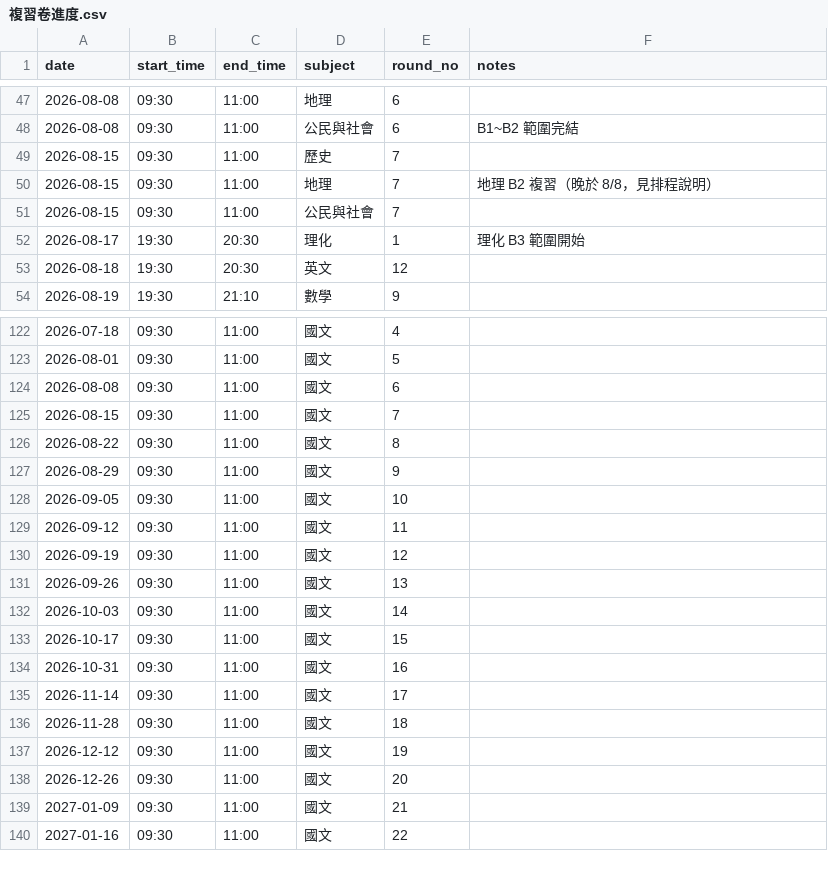
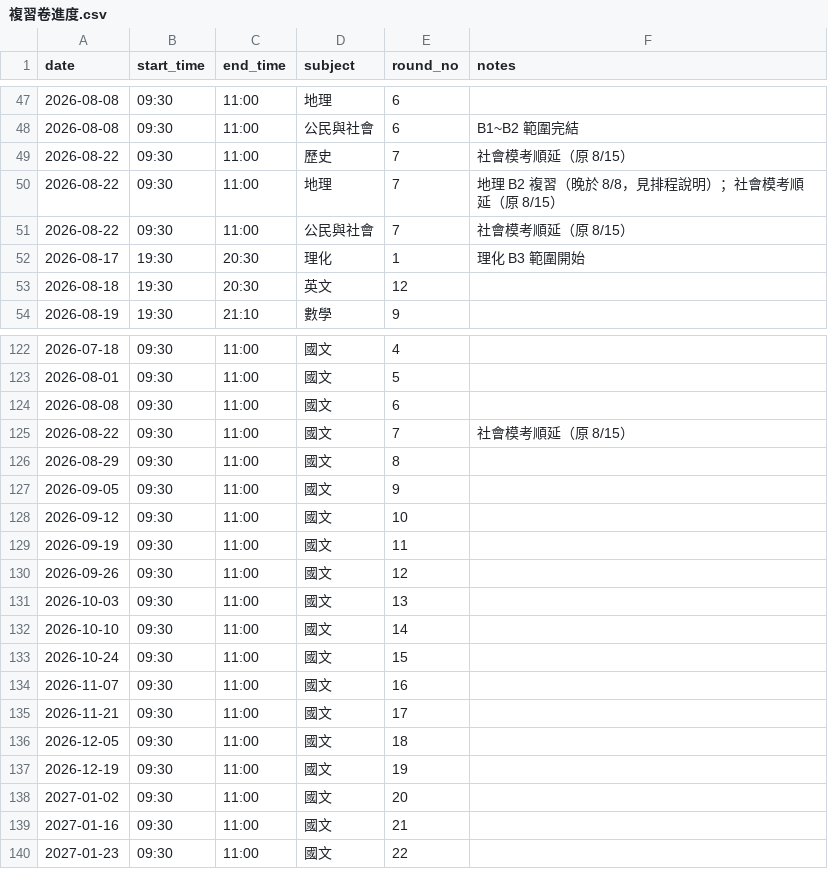
Before and after one commit to Jimmy-hola/guoming-class-calendar, a CSV file: data/複習卷進度.csv, drawn as a sheet; only a part is shown, gaps mark what is left out; the diff covers the shown part only.

```diff
--- a/data/複習卷進度.csv
+++ b/data/複習卷進度.csv
@@ -48,5 +48,5 @@
 2026-08-08,09:30,11:00,公民與社會,6,B1~B2 範圍完結
-2026-08-15,09:30,11:00,歷史,7,
-2026-08-15,09:30,11:00,地理,7,地理 B2 複習（晚於 8/8，見排程說明）
-2026-08-15,09:30,11:00,公民與社會,7,
+2026-08-22,09:30,11:00,歷史,7,社會模考順延（原 8/15）
+2026-08-22,09:30,11:00,地理,7,地理 B2 複習（晚於 8/8，見排程說明）；社會模考順延（原 8/15）
+2026-08-22,09:30,11:00,公民與社會,7,社會模考順延（原 8/15）
 2026-08-17,19:30,20:30,理化,1,理化 B3 範圍開始
@@ -124,17 +124,17 @@
 2026-08-08,09:30,11:00,國文,6,
-2026-08-15,09:30,11:00,國文,7,
-2026-08-22,09:30,11:00,國文,8,
-2026-08-29,09:30,11:00,國文,9,
-2026-09-05,09:30,11:00,國文,10,
-2026-09-12,09:30,11:00,國文,11,
-2026-09-19,09:30,11:00,國文,12,
-2026-09-26,09:30,11:00,國文,13,
-2026-10-03,09:30,11:00,國文,14,
-2026-10-17,09:30,11:00,國文,15,
-2026-10-31,09:30,11:00,國文,16,
-2026-11-14,09:30,11:00,國文,17,
-2026-11-28,09:30,11:00,國文,18,
-2026-12-12,09:30,11:00,國文,19,
-2026-12-26,09:30,11:00,國文,20,
-2027-01-09,09:30,11:00,國文,21,
-2027-01-16,09:30,11:00,國文,22,
+2026-08-22,09:30,11:00,國文,7,社會模考順延（原 8/15）
+2026-08-29,09:30,11:00,國文,8,
+2026-09-05,09:30,11:00,國文,9,
+2026-09-12,09:30,11:00,國文,10,
+2026-09-19,09:30,11:00,國文,11,
+2026-09-26,09:30,11:00,國文,12,
+2026-10-03,09:30,11:00,國文,13,
+2026-10-10,09:30,11:00,國文,14,
+2026-10-24,09:30,11:00,國文,15,
+2026-11-07,09:30,11:00,國文,16,
+2026-11-21,09:30,11:00,國文,17,
+2026-12-05,09:30,11:00,國文,18,
+2026-12-19,09:30,11:00,國文,19,
+2027-01-02,09:30,11:00,國文,20,
+2027-01-16,09:30,11:00,國文,21,
+2027-01-23,09:30,11:00,國文,22,
```
Also changed, not shown: 29 edited cells elsewhere in this file, data/暑訓進度.csv, 5 other files.
